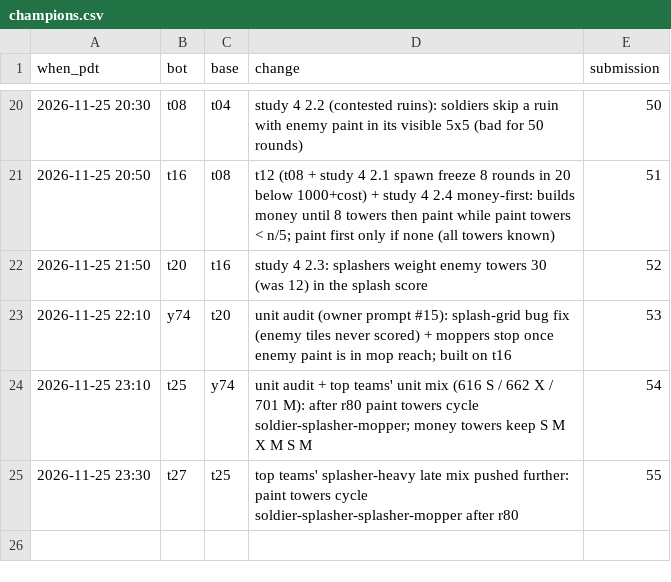
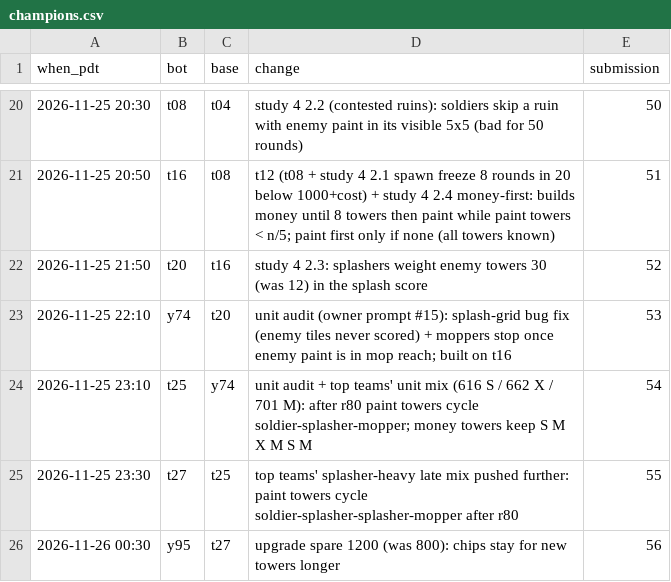
Before and after one commit to terryvanbelle/battlecode25b-vibe, a CSV file: research/tourney/champions.csv, drawn as a sheet; only a part is shown, gaps mark what is left out.

```diff
--- a/research/tourney/champions.csv
+++ b/research/tourney/champions.csv
@@ -25 +25,2 @@ when_pdt,bot,base,change,submission
 2026-11-25 23:30,t27,t25,top teams' splasher-heavy late mix pushed further: paint towers cycle soldier-splasher-splasher-mopper after r80,55
+2026-11-26 00:30,y95,t27,upgrade spare 1200 (was 800): chips stay for new towers longer,56
```
Also changed, not shown: progress/replica-elo.csv, 56 other files.
